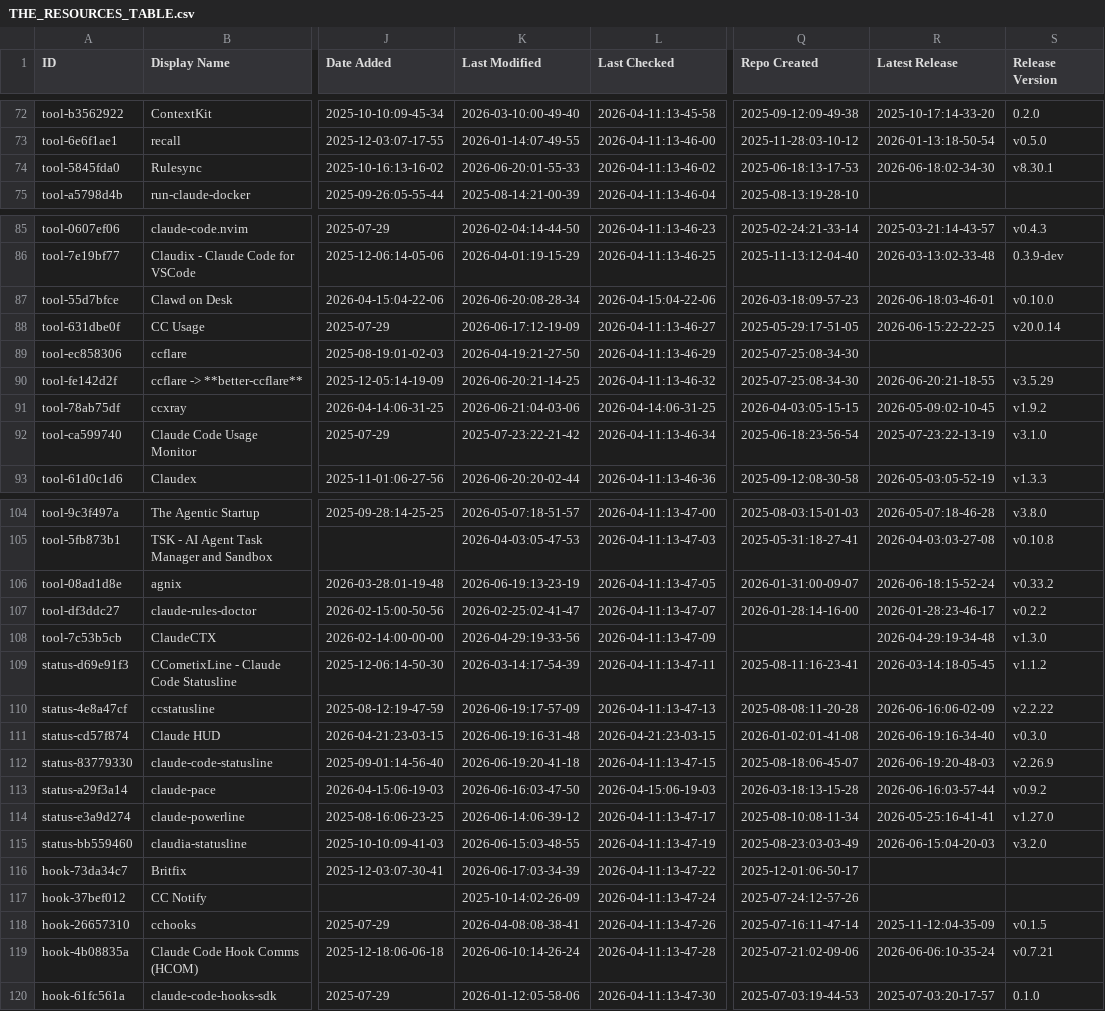
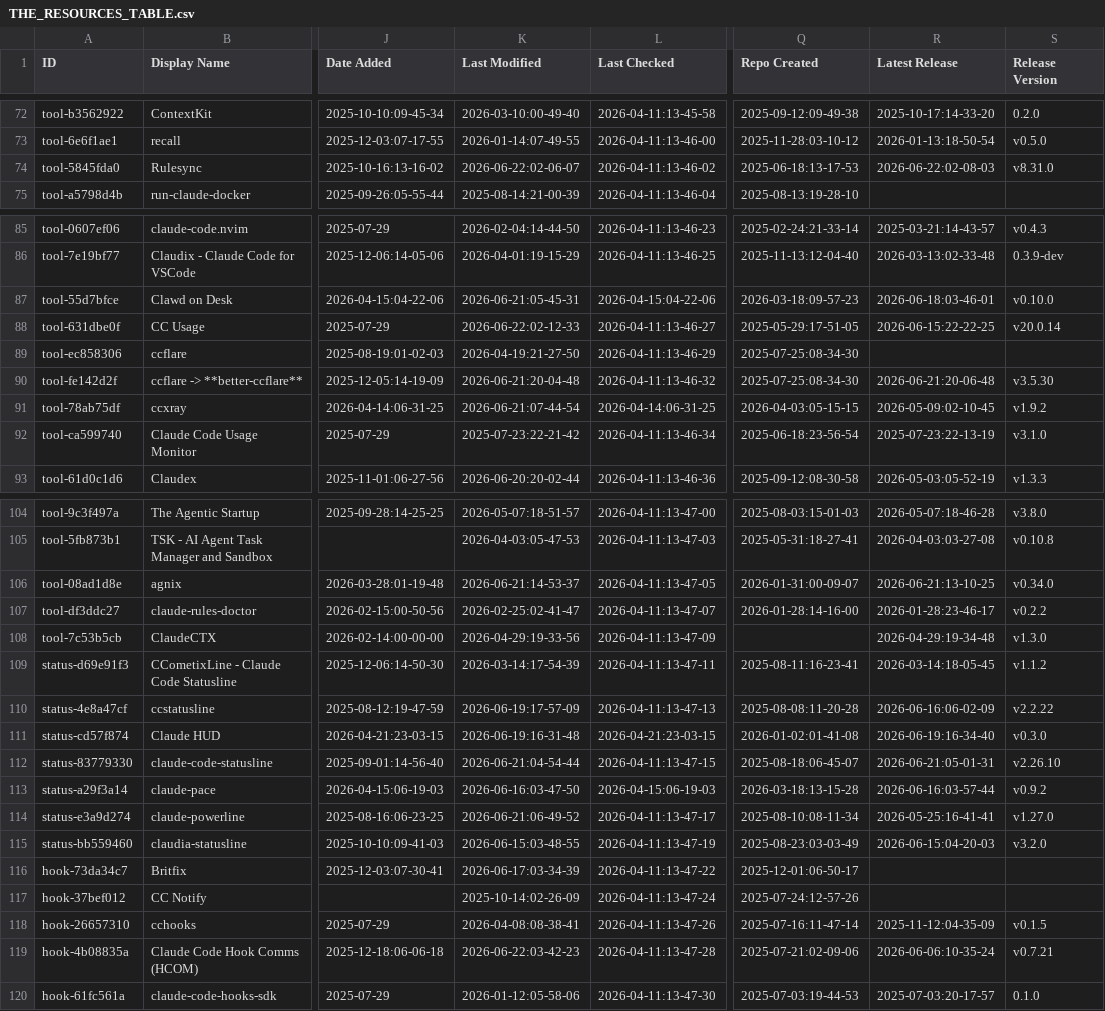
Before and after one commit to MrMoshkovitz/awesome-claude-code, a CSV file: THE_RESOURCES_TABLE.csv, drawn as a sheet; only a part is shown, gaps mark what is left out; the diff covers the shown part only; the diff names each change by its address in the sheet, - before the commit and + after, or states it on an @@ line.

```diff
--- a/THE_RESOURCES_TABLE.csv
+++ b/THE_RESOURCES_TABLE.csv
-K74 (Last Modified): 2026-06-20:01-55-33
+K74 (Last Modified): 2026-06-22:02-06-07
-R74 (Latest Release): 2026-06-18:02-34-30
+R74 (Latest Release): 2026-06-22:02-08-03
-S74 (Release Version): v8.30.1
+S74 (Release Version): v8.31.0
-K87 (Last Modified): 2026-06-20:08-28-34
+K87 (Last Modified): 2026-06-21:05-45-31
-K88 (Last Modified): 2026-06-17:12-19-09
+K88 (Last Modified): 2026-06-22:02-12-33
-K90 (Last Modified): 2026-06-20:21-14-25
+K90 (Last Modified): 2026-06-21:20-04-48
-R90 (Latest Release): 2026-06-20:21-18-55
+R90 (Latest Release): 2026-06-21:20-06-48
-S90 (Release Version): v3.5.29
+S90 (Release Version): v3.5.30
-K91 (Last Modified): 2026-06-21:04-03-06
+K91 (Last Modified): 2026-06-21:07-44-54
-K106 (Last Modified): 2026-06-19:13-23-19
+K106 (Last Modified): 2026-06-21:14-53-37
-R106 (Latest Release): 2026-06-18:15-52-24
+R106 (Latest Release): 2026-06-21:13-10-25
-S106 (Release Version): v0.33.2
+S106 (Release Version): v0.34.0
-K112 (Last Modified): 2026-06-19:20-41-18
+K112 (Last Modified): 2026-06-21:04-54-44
-R112 (Latest Release): 2026-06-19:20-48-03
+R112 (Latest Release): 2026-06-21:05-01-31
-S112 (Release Version): v2.26.9
+S112 (Release Version): v2.26.10
-K114 (Last Modified): 2026-06-14:06-39-12
+K114 (Last Modified): 2026-06-21:06-49-52
-K119 (Last Modified): 2026-06-10:14-26-24
+K119 (Last Modified): 2026-06-22:03-42-23
```
Also changed, not shown: 27 edited cells elsewhere in this file.
